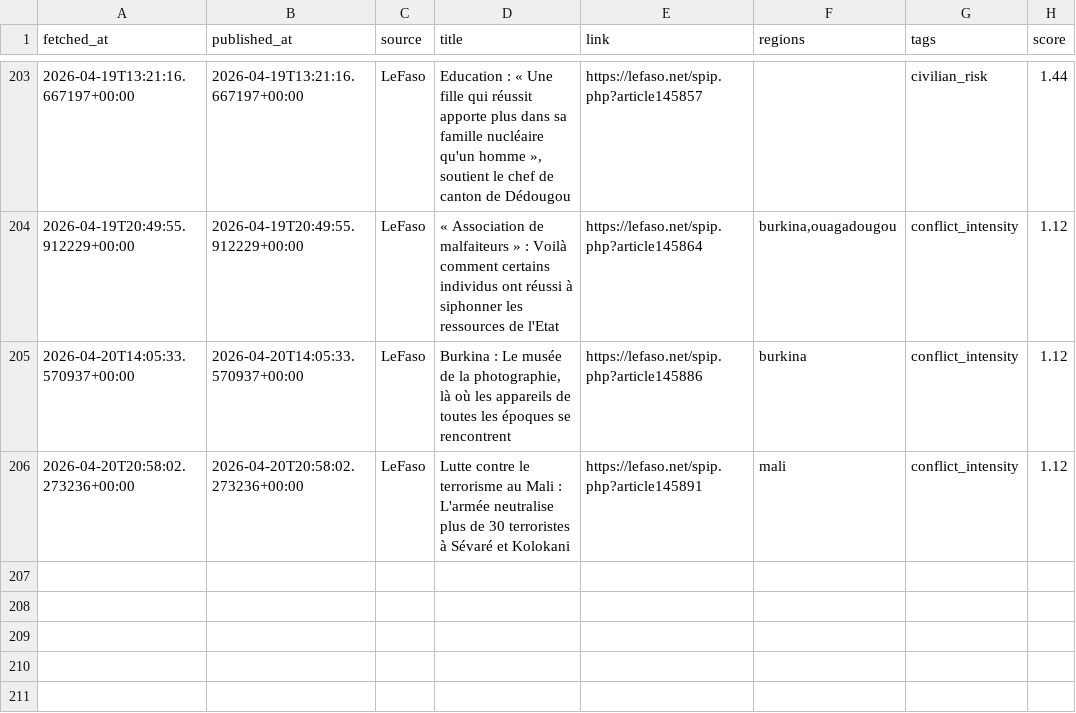
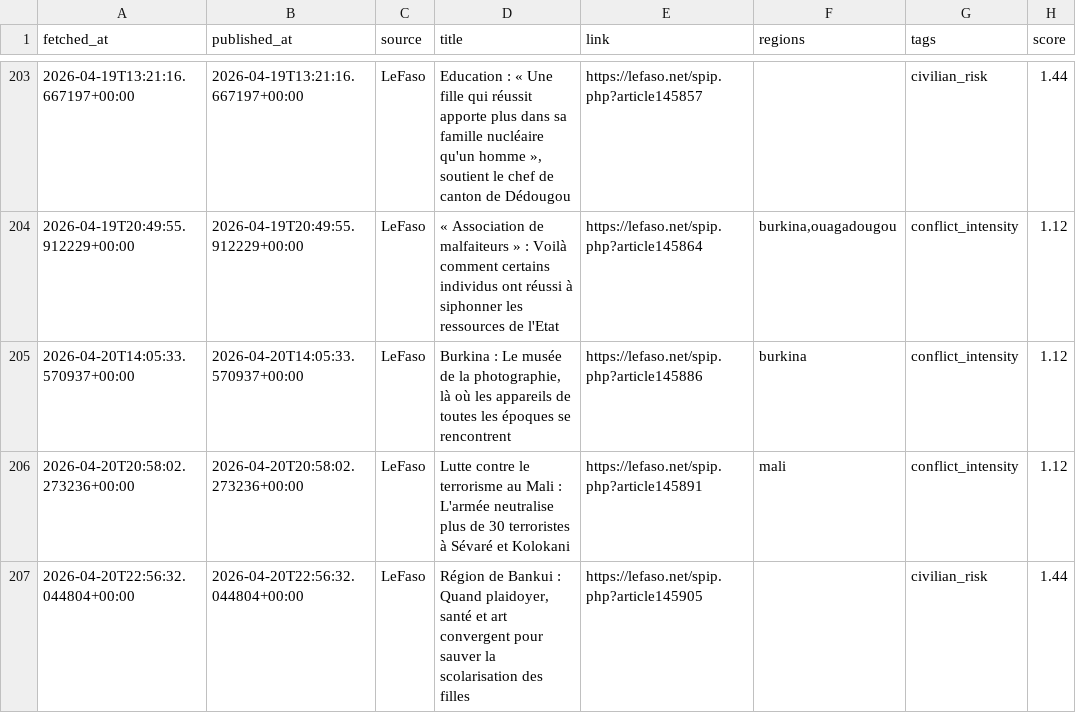
Before and after one commit to MonarchCastleTech/MonarchCastle, a CSV file: Sahel Region Threat Index (SRTI)/sahel_data.csv, drawn as a sheet; only a part is shown, gaps mark what is left out; the diff names each change by its address in the sheet, - before the commit and + after, or states it on an @@ line.

Commit message:
Update SRTI data

```diff
--- a/Sahel Region Threat Index (SRTI)/sahel_data.csv
+++ b/Sahel Region Threat Index (SRTI)/sahel_data.csv
+row 207: 2026-04-20T22:56:32.044804+00:00 | 2026-04-20T22:56:32.044804+00:00 | LeFaso | Région de Bankui : Quand plaidoyer, santé et art convergent pour sauver la scolarisation des filles | https://lefaso.net/spip.php?article145905 |  | civilian_risk | 1.44
```
Also changed, not shown: 4 other files.
